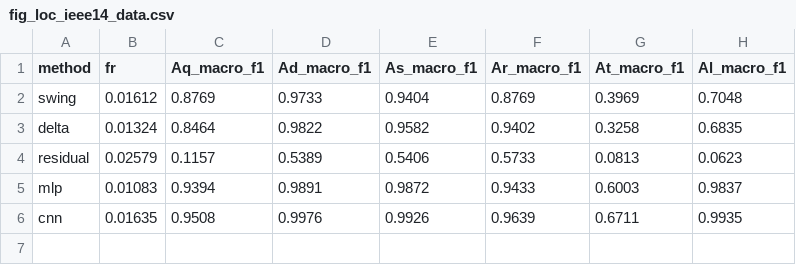
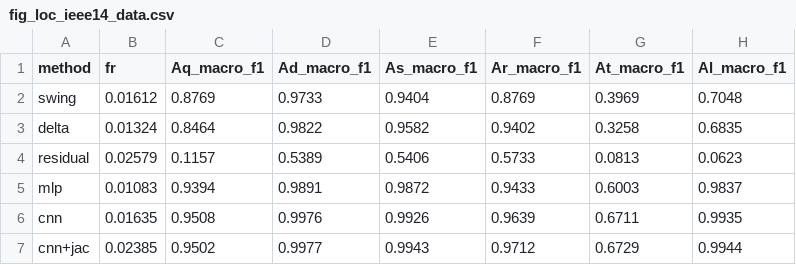
Before and after one commit to myersben9/fdia-graph, a CSV file: docs/localization/results/fig_loc_ieee14_data.csv, drawn as a sheet.

```diff
--- a/docs/localization/results/fig_loc_ieee14_data.csv
+++ b/docs/localization/results/fig_loc_ieee14_data.csv
@@ -6 +6,2 @@ mlp,0.01083,0.9394,0.9891,0.9872,0.9433,0.6003,0.9837
 cnn,0.01635,0.9508,0.9976,0.9926,0.9639,0.6711,0.9935
+cnn+jac,0.02385,0.9502,0.9977,0.9943,0.9712,0.6729,0.9944
```
Also changed, not shown: docs/localization/results/fig_loc_ieee118_data.csv, docs/se/results/fig_se_ieee118_data.csv, 23 other files.
